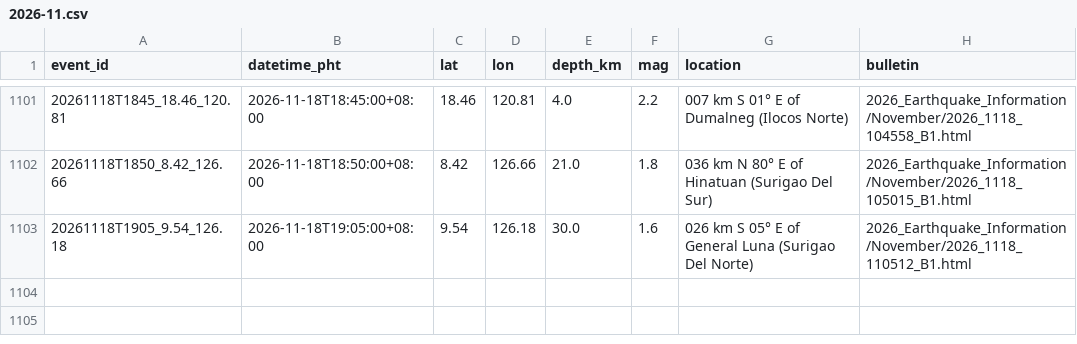
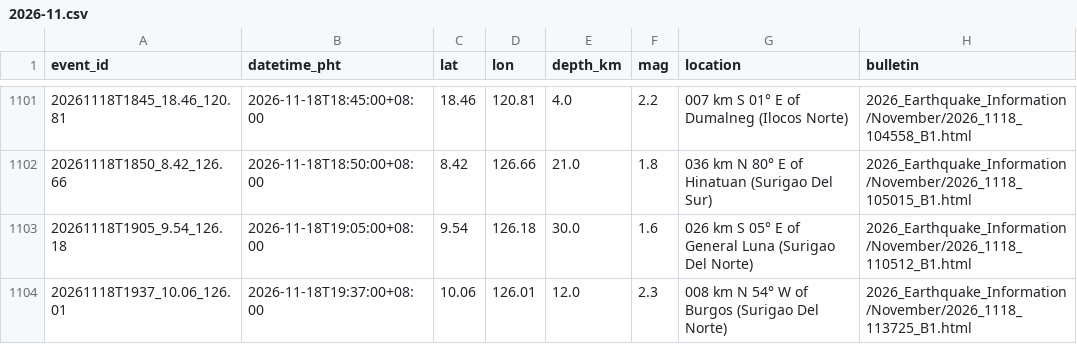
Before and after one commit to krystasis/ph-hazards, a CSV file: data/earthquakes/2026-11.csv, drawn as a sheet; only a part is shown, gaps mark what is left out.

```diff
--- a/data/earthquakes/2026-11.csv
+++ b/data/earthquakes/2026-11.csv
@@ -1103 +1103,2 @@ event_id,datetime_pht,lat,lon,depth_km,mag,location,bulletin
 20261118T1905_9.54_126.18,2026-11-18T19:05:00+08:00,9.54,126.18,30.0,1.6,026 km S 05° E of General Luna (Surigao Del Norte),2026_Earthquake_Information/November/2026_1118_110512_B1.html
+20261118T1937_10.06_126.01,2026-11-18T19:37:00+08:00,10.06,126.01,12.0,2.3,008 km N 54° W of Burgos (Surigao Del Norte),2026_Earthquake_Information/November/2026_1118_113725_B1.html
```
Also changed, not shown: data/river_levels/2026-11.csv, 5 other files.
